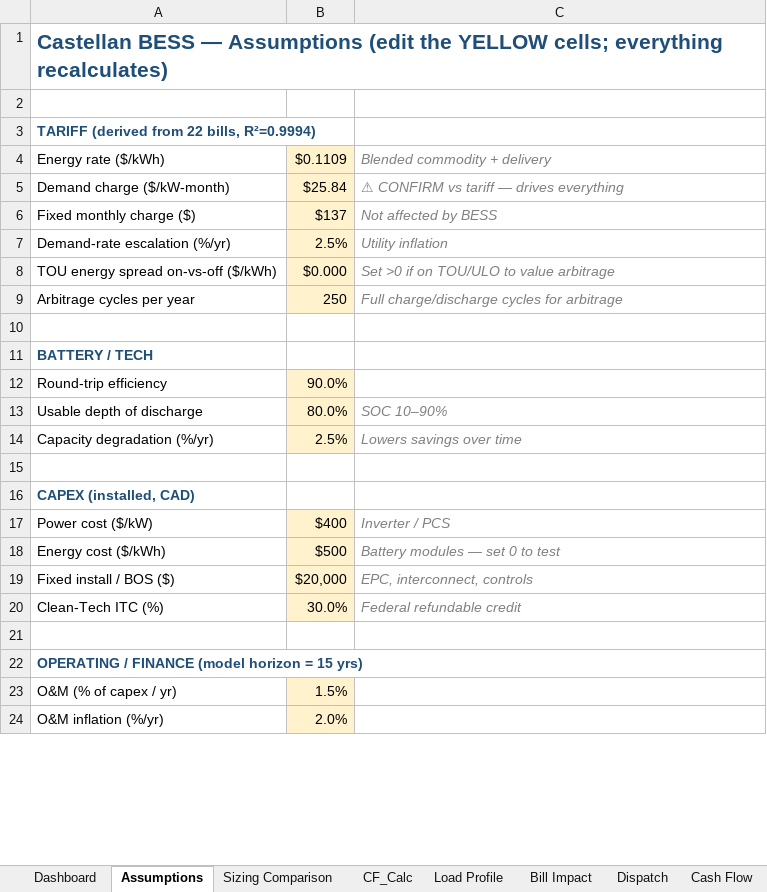
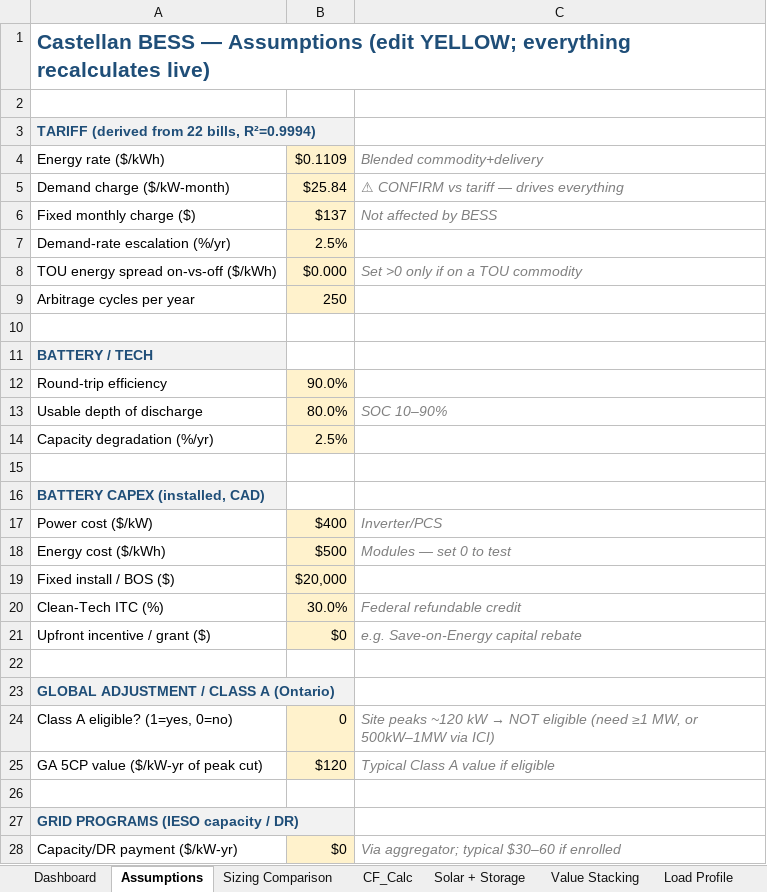
Before and after one commit to nnesbitt12/snl-quest, an Excel workbook: castellan_btm_model/Castellan_BESS_Model.xlsx, sheet Assumptions, drawn as a sheet; only a part is shown; the shorter side is filled out with more unchanged rows; values as stored, in another font and other column widths than the file's, no borders; addresses are those after the commit; the diff covers the shown part only; the diff names each change by its address in the sheet, - before the commit and + after, or states it on an @@ line.

```diff
--- a/castellan_btm_model/Castellan_BESS_Model.xlsx (sheet Assumptions)
+++ b/castellan_btm_model/Castellan_BESS_Model.xlsx (sheet Assumptions)
+sheet tab: Solar + Storage
+sheet tab: Value Stacking
-A1: …Assumptions (edit the YELLOW cells; everything recalculates)
+A1: …Assumptions (edit YELLOW; everything recalculates live)
-A3 fill: none
+A3 fill: #F2F2F2
-C4: Blended commodity + delivery
+C4: Blended commodity+delivery
-C7: Utility inflation
+C7: (empty)
-C8: Set >0 if on TOU/ULO to value arbitrage
+C8: Set >0 only if on a TOU commodity
-C9: Full charge/discharge cycles for arbitrage
+C9: (empty)
-A11 fill: none
+A11 fill: #F2F2F2
-C14: Lowers savings over time
+C14: (empty)
-A16: CAPEX (installed, CAD)
+A16: BATTERY CAPEX (installed, CAD)
-A16 fill: none
+A16 fill: #F2F2F2
-C17: Inverter / PCS
+C17: Inverter/PCS
-C18: Battery modules — set 0 to test
+C18: Modules — set 0 to test
-C19: EPC, interconnect, controls
+C19: (empty)
+row 21: Upfront incentive / grant ($) | $0 | e.g. Save-on-Energy capital rebate
-A23: OPERATING / FINANCE (model horizon = 15 yrs)
+A23: GLOBAL ADJUSTMENT / CLASS A (Ontario)
-A23 fill: none
+A23 fill: #F2F2F2
+row 24: Class A eligible? (1=yes, 0=no) | 0 | Site peaks ~120 kW → NOT eligible (need ≥1 MW, or 500kW–1MW via ICI)
+row 25: GA 5CP value ($/kW-yr of peak cut) | $120 | Typical Class A value if eligible
+row 26: (empty)
+row 27: GRID PROGRAMS (IESO capacity / DR)
+row 28: Capacity/DR payment ($/kW-yr) | $0 | Via aggregator; typical $30–60 if enrolled
```
Also changed, not shown: 9 added rows and 2 edited cells elsewhere in this sheet, sheet CF_Calc, sheet Sizing Comparison, sheet Cash Flow, sheet Dashboard, sheet Load Profile, sheet Sensitivity, 2 more sheets, other sheet tabs, charts or pictures.
